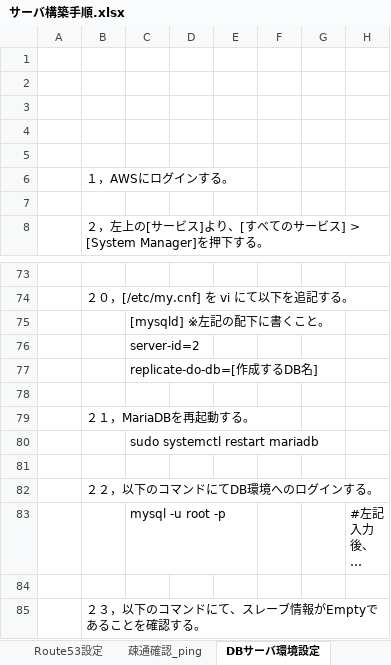
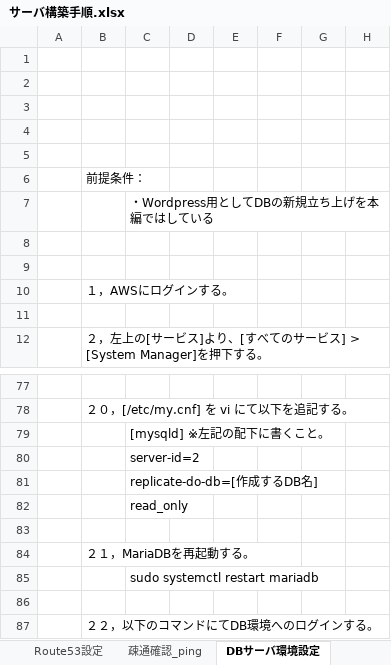
Before and after one commit to Komtn/infra_kenshu, an Excel workbook: サーバ構築手順.xlsx, sheet DBサーバ環境設定, drawn as a sheet; only a part is shown, gaps mark what is left out; the shorter side is filled out with more unchanged rows; long unchanged cells end in …; values as stored, in another font and other column widths than the file's, no borders; charts and pictures not drawn; the diff names each change by its address in the sheet, - before the commit and + after, or states it on an @@ line.

```diff
--- a/サーバ構築手順.xlsx (sheet DBサーバ環境設定)
+++ b/サーバ構築手順.xlsx (sheet DBサーバ環境設定)
+row 6:  | 前提条件：
+row 7:  |  | ・Wordpress用としてDBの新規立ち上げを本編ではしている
+row 8: (empty)
+row 9: (empty)
+row 82:  |  | read_only
```
Also changed, not shown: sheet 追加_既存DBからの同期設定, sheet 追加_EC2環境の複製, sheet VPC環境構築, sheet EC2インスタンスの設定, sheet AZ_サブネット振分.
